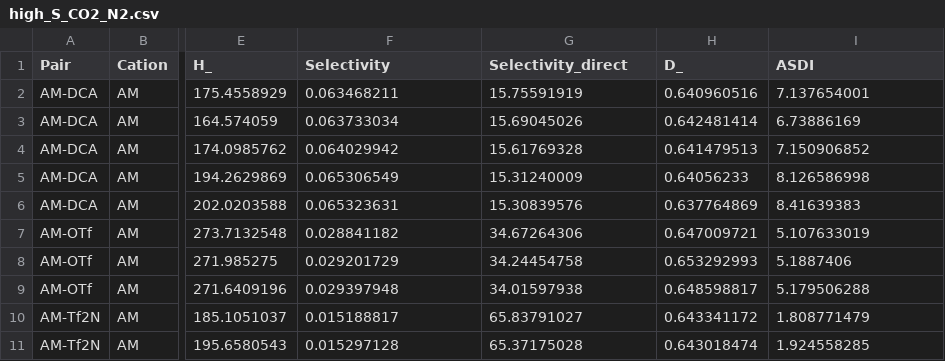
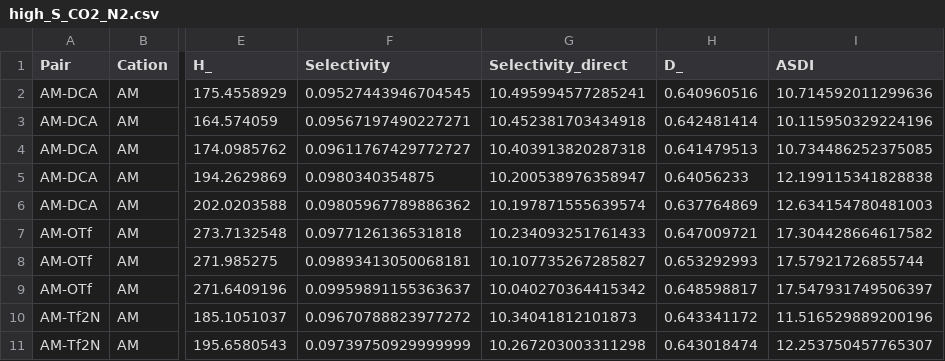
Before and after one commit to MTMLab/Pareto-MP-MCTS-IL, a CSV file: data/pareto_subset_analysis/high_S_CO2_N2.csv, drawn as a sheet; only a part is shown, gaps mark what is left out; the diff covers the shown part only; the diff names each change by its address in the sheet, - before the commit and + after, or states it on an @@ line.

```diff
--- a/data/pareto_subset_analysis/high_S_CO2_N2.csv
+++ b/data/pareto_subset_analysis/high_S_CO2_N2.csv
-F2 (Selectivity): 0.063468211
+F2 (Selectivity): 0.09527443946704545
-G2 (Selectivity_direct): 15.75591919
+G2 (Selectivity_direct): 10.495994577285241
-I2 (ASDI): 7.137654001
+I2 (ASDI): 10.714592011299636
-F3 (Selectivity): 0.063733034
+F3 (Selectivity): 0.09567197490227271
-G3 (Selectivity_direct): 15.69045026
+G3 (Selectivity_direct): 10.452381703434918
-I3 (ASDI): 6.73886169
+I3 (ASDI): 10.115950329224196
-F4 (Selectivity): 0.064029942
+F4 (Selectivity): 0.09611767429772727
-G4 (Selectivity_direct): 15.61769328
+G4 (Selectivity_direct): 10.403913820287318
-I4 (ASDI): 7.150906852
+I4 (ASDI): 10.734486252375085
-F5 (Selectivity): 0.065306549
+F5 (Selectivity): 0.0980340354875
-G5 (Selectivity_direct): 15.31240009
+G5 (Selectivity_direct): 10.200538976358947
-I5 (ASDI): 8.126586998
+I5 (ASDI): 12.199115341828838
-F6 (Selectivity): 0.065323631
+F6 (Selectivity): 0.09805967789886362
-G6 (Selectivity_direct): 15.30839576
+G6 (Selectivity_direct): 10.197871555639574
-I6 (ASDI): 8.41639383
+I6 (ASDI): 12.634154780481003
-F7 (Selectivity): 0.028841182
+F7 (Selectivity): 0.0977126136531818
-G7 (Selectivity_direct): 34.67264306
+G7 (Selectivity_direct): 10.234093251761433
-I7 (ASDI): 5.107633019
+I7 (ASDI): 17.304428664617582
-F8 (Selectivity): 0.029201729
+F8 (Selectivity): 0.09893413050068181
-G8 (Selectivity_direct): 34.24454758
+G8 (Selectivity_direct): 10.107735267285827
-I8 (ASDI): 5.1887406
+I8 (ASDI): 17.57921726855744
-F9 (Selectivity): 0.029397948
+F9 (Selectivity): 0.09959891155363637
-G9 (Selectivity_direct): 34.01597938
+G9 (Selectivity_direct): 10.040270364415342
-I9 (ASDI): 5.179506288
+I9 (ASDI): 17.547931749506397
-F10 (Selectivity): 0.015188817
+F10 (Selectivity): 0.09670788823977272
-G10 (Selectivity_direct): 65.83791027
+G10 (Selectivity_direct): 10.34041812101873
-I10 (ASDI): 1.808771479
+I10 (ASDI): 11.516529889200196
-F11 (Selectivity): 0.015297128
+F11 (Selectivity): 0.09739750929999999
-G11 (Selectivity_direct): 65.37175028
+G11 (Selectivity_direct): 10.267203003311298
-I11 (ASDI): 1.924558285
+I11 (ASDI): 12.253750457765307
```
Also changed, not shown: 132 edited cells elsewhere in this file, data/pareto_results/DCA/IM-DCA.csv, data/pareto_results/Tf2N/IM-Tf2N.csv, 13 other files.
